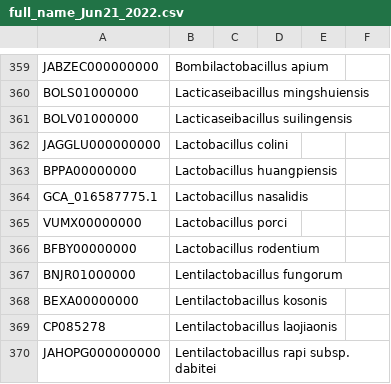
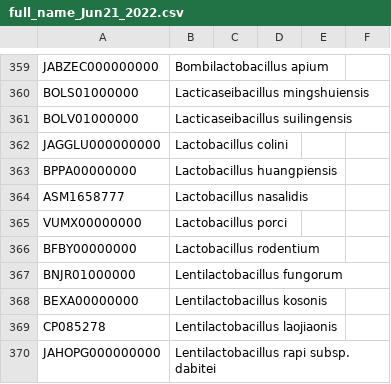
Before and after one commit to nanzhen102/query_blast_heatmap, a CSV file: full_name_Jun21_2022.csv, drawn as a sheet; only a part is shown, gaps mark what is left out.

Commit message:
update full_name_Jun21_2022.csv
ASM1658777

```diff
--- a/full_name_Jun21_2022.csv
+++ b/full_name_Jun21_2022.csv
@@ -363,3 +363,3 @@ JAGGLU000000000,Lactobacillus colini,,,,
 BPPA00000000,Lactobacillus huangpiensis,,,,
-GCA_016587775.1,Lactobacillus nasalidis,,,,
+ASM1658777,Lactobacillus nasalidis,,,,
 VUMX00000000,Lactobacillus porci,,,,
```
Also changed, not shown: 3 other files.
